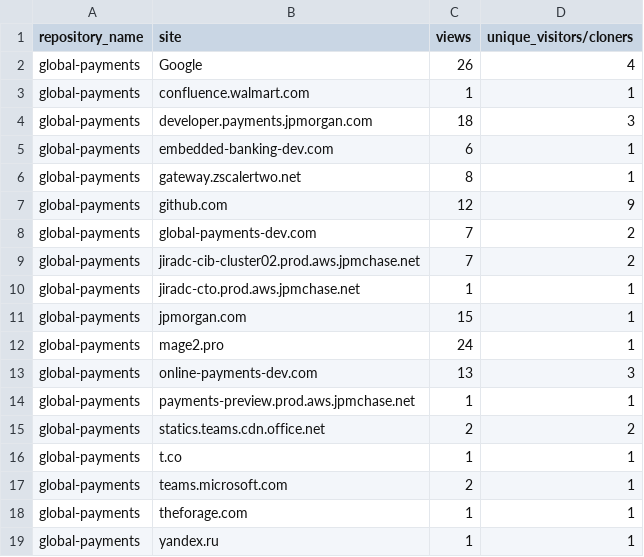
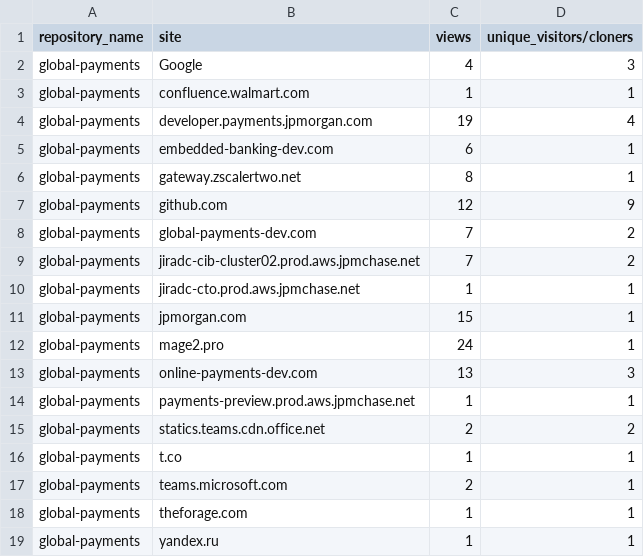
Before and after one commit to jpmorgan-payments/global-payments, a CSV file: metrics/referrer-stats-sorted.csv, drawn as a sheet.

```diff
--- a/metrics/referrer-stats-sorted.csv
+++ b/metrics/referrer-stats-sorted.csv
@@ -1,5 +1,5 @@
 repository_name,site,views,unique_visitors/cloners
-global-payments,Google,26,4
+global-payments,Google,4,3
 global-payments,confluence.walmart.com,1,1
-global-payments,developer.payments.jpmorgan.com,18,3
+global-payments,developer.payments.jpmorgan.com,19,4
 global-payments,embedded-banking-dev.com,6,1
```
Also changed, not shown: metrics/clone-stats-sorted.csv, metrics/clone-stats.csv, 3 other files.
